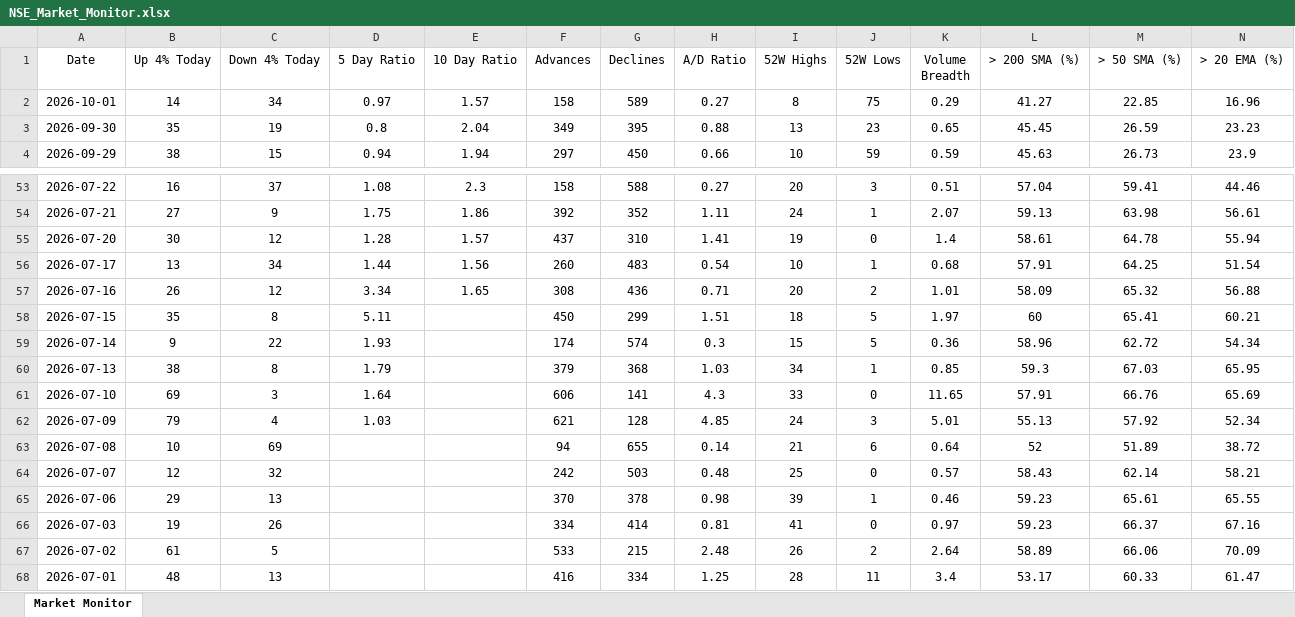
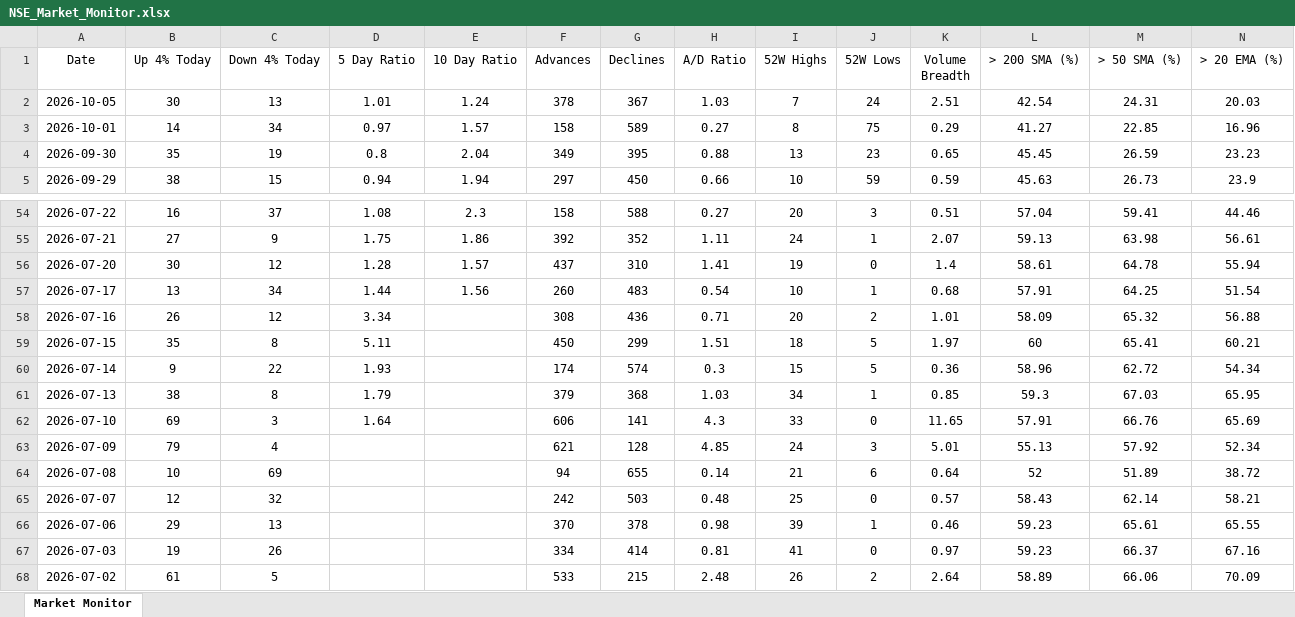
Before and after one commit to chethanshivaraju94-netizen/nse-market-monitor, an Excel workbook: NSE_Market_Monitor.xlsx, sheet Market Monitor, drawn as a sheet; only a part is shown, gaps mark what is left out; the shorter side is filled out with more unchanged rows; values as stored, in another font and other column widths than the file's, no borders; conditional formats not drawn; addresses are those after the commit; rows hold the shown columns only; the diff names each change by its address in the sheet, - before the commit and + after, or states it on an @@ line.

```diff
--- a/NSE_Market_Monitor.xlsx (sheet Market Monitor)
+++ b/NSE_Market_Monitor.xlsx (sheet Market Monitor)
+row 2: 2026-10-05 | 30 | 13 | 1.01 | 1.24 | 378 | 367 | 1.03 | 7 | 24 | 2.51 | 42.54 | 24.31 | 20.03
-E58 (10 Day Ratio): 1.65
+E58 (10 Day Ratio): (empty)
-D63 (5 Day Ratio): 1.03
+D63 (5 Day Ratio): (empty)
```
Also changed, not shown: NSE_Sector_Monitor.xlsx.
